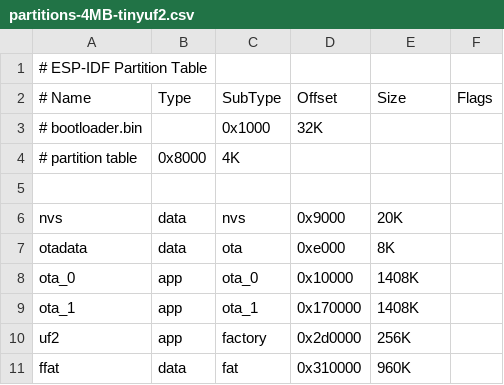
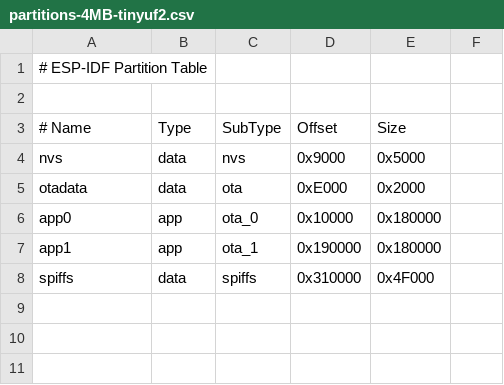
Before and after one commit to Blitblank/synth-ino, a CSV file: variants/esp32s3-wroom1-n4r8/partitions-4MB-tinyuf2.csv, drawn as a sheet.

Commit message:
http serve from spiffs

```diff
--- a/variants/esp32s3-wroom1-n4r8/partitions-4MB-tinyuf2.csv
+++ b/variants/esp32s3-wroom1-n4r8/partitions-4MB-tinyuf2.csv
@@ -1,11 +1,8 @@
 # ESP-IDF Partition Table
-# Name,   Type, SubType, Offset,  Size, Flags
-# bootloader.bin,,          0x1000, 32K
-# partition table,          0x8000, 4K
 
-nvs,      data, nvs,      0x9000,  20K,
-otadata,  data, ota,      0xe000,  8K,
-ota_0,    app,  ota_0,   0x10000,  1408K,
-ota_1,    app,  ota_1,  0x170000,  1408K,
-uf2,      app,  factory,0x2d0000,  256K,
-ffat,     data, fat,    0x310000,  960K,
+# Name,   Type, SubType, Offset,  Size,
+nvs,      data, nvs,     0x9000,  0x5000,
+otadata,  data, ota,     0xE000,  0x2000,
+app0,     app,  ota_0,   0x10000, 0x180000,
+app1,     app,  ota_1,   0x190000,0x180000,
+spiffs,   data, spiffs,  0x310000,0x4F000,
```
Also changed, not shown: 11 other files.
